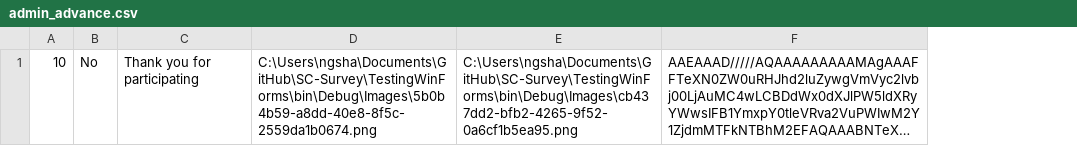
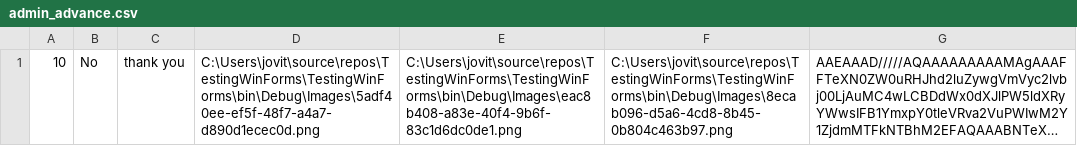
Before and after one commit to jovitaanderson/sc-survey, a CSV file: TestingWinForms/bin/Debug/admin/admin_advance.csv, drawn as a sheet; long unchanged cells end in …; removed rows and columns are numbered as before the commit, all else as after; the diff names each change by its address in the sheet, - before the commit and + after, or states it on an @@ line.

```diff
--- a/TestingWinForms/bin/Debug/admin/admin_advance.csv
+++ b/TestingWinForms/bin/Debug/admin/admin_advance.csv
-column C, row 1: Thank you for participating
-column D, row 1: C:\Users\ngsha\Documents\GitHub\SC-Survey\TestingWinForms\bin\Debug\Images\5b0b4b59-a8dd-40e8-8f5c-2559da1b0674.png
-column E, row 1: C:\Users\ngsha\Documents\GitHub\SC-Survey\TestingWinForms\bin\Debug\Images\cb437dd2-bfb2-4265-9f52-0a6cf1b5ea95.png
+column C, row 1: thank you
+column D, row 1: C:\Users\jovit\source\repos\TestingWinForms\TestingWinForms\bin\Debug\Images\5adf40ee-ef5f-48f7-a4a7-d890d1ecec0d.png
+column E, row 1: C:\Users\jovit\source\repos\TestingWinForms\TestingWinForms\bin\Debug\Images\eac8b408-a83e-40f4-9b6f-83c1d6dc0de1.png
+column F, row 1: C:\Users\jovit\source\repos\TestingWinForms\TestingWinForms\bin\Debug\Images\8ecab096-d5a6-4cd8-8b45-0b804c463b97.png
```
Also changed, not shown: TestingWinForms/bin/Debug/ForDevelopersOnly/raw_data.csv, TestingWinForms/bin/Debug/admin/admin_table.csv, 33 other files.
